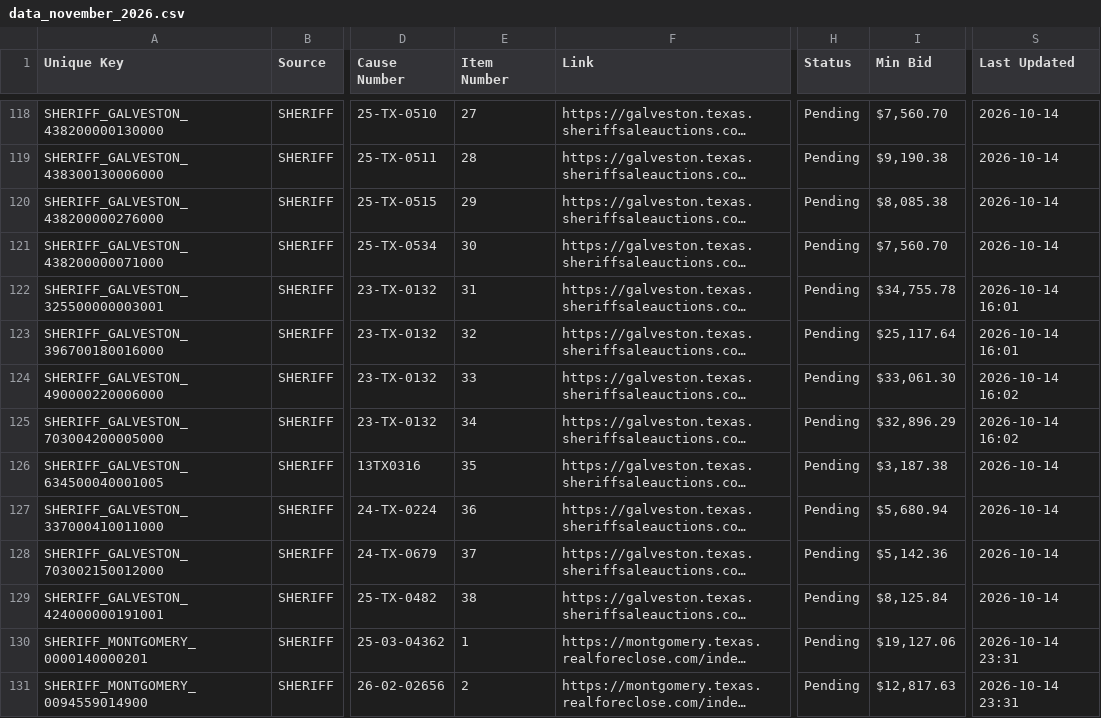
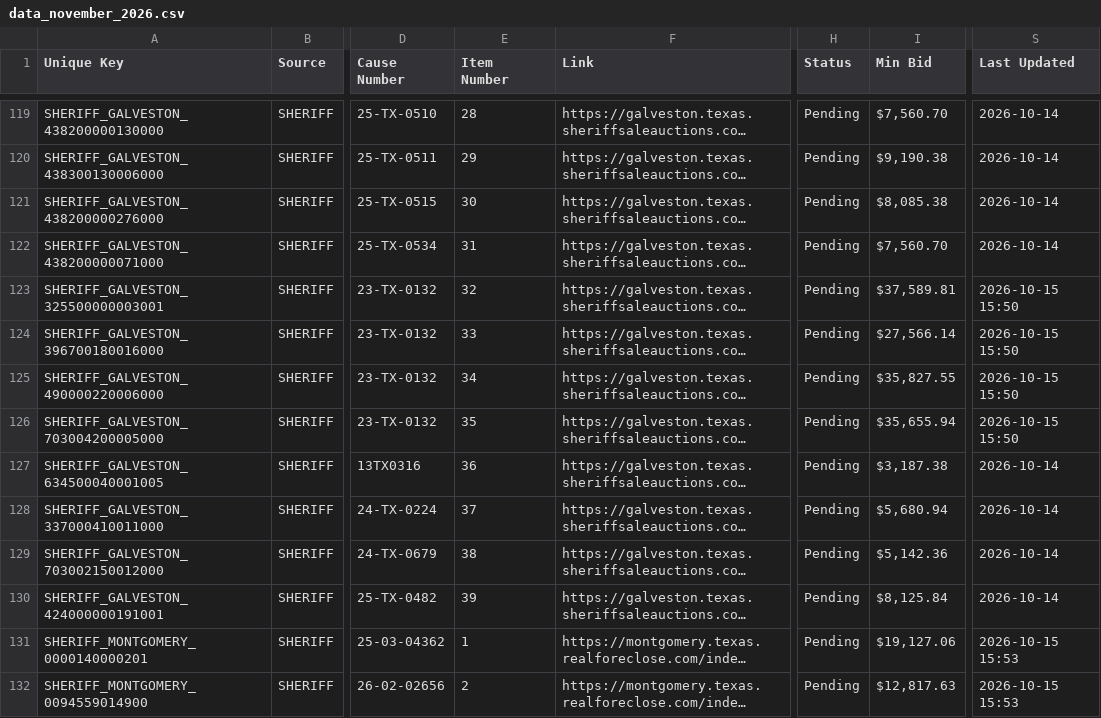
Before and after one commit to fahadkhan0318/auction-bot, a CSV file: data_november_2026.csv, drawn as a sheet; only a part is shown, gaps mark what is left out; long unchanged cells end in …; addresses are those after the commit; the diff covers the shown part only; the diff names each change by its address in the sheet, - before the commit and + after, or states it on an @@ line.

```diff
--- a/data_november_2026.csv
+++ b/data_november_2026.csv
-E119 (Item Number): 27
+E119 (Item Number): 28
-E120 (Item Number): 28
+E120 (Item Number): 29
-E121 (Item Number): 29
+E121 (Item Number): 30
-E122 (Item Number): 30
+E122 (Item Number): 31
-E123 (Item Number): 31
+E123 (Item Number): 32
-I123 (Min Bid): $34,755.78
+I123 (Min Bid): $37,589.81
-S123:S124 (Last Updated): 2026-10-14 16:01
+S123:S124 (Last Updated): 2026-10-15 15:50
-E124 (Item Number): 32
+E124 (Item Number): 33
-I124 (Min Bid): $25,117.64
+I124 (Min Bid): $27,566.14
-E125 (Item Number): 33
+E125 (Item Number): 34
-I125 (Min Bid): $33,061.30
+I125 (Min Bid): $35,827.55
-S125:S126 (Last Updated): 2026-10-14 16:02
+S125:S126 (Last Updated): 2026-10-15 15:50
-E126 (Item Number): 34
+E126 (Item Number): 35
-I126 (Min Bid): $32,896.29
+I126 (Min Bid): $35,655.94
-E127 (Item Number): 35
+E127 (Item Number): 36
-E128 (Item Number): 36
+E128 (Item Number): 37
-E129 (Item Number): 37
+E129 (Item Number): 38
-E130 (Item Number): 38
+E130 (Item Number): 39
-S131:S132 (Last Updated): 2026-10-14 23:31
+S131:S132 (Last Updated): 2026-10-15 15:53
```
Also changed, not shown: 3 added rows, 1 removed row and 88 edited cells elsewhere in this file, 1 other file.
